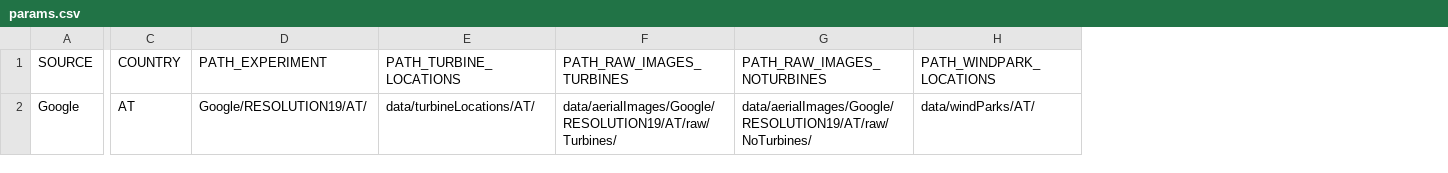
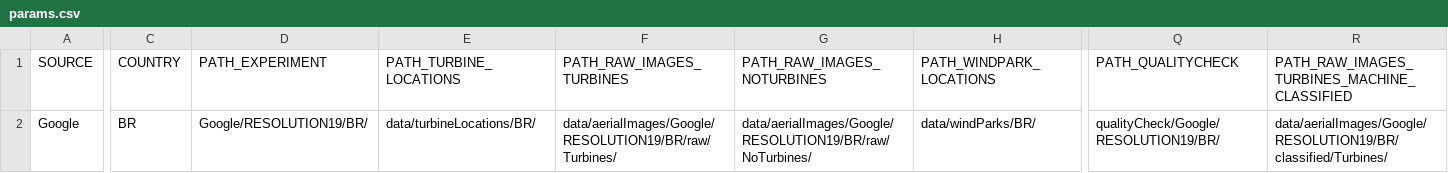
Before and after one commit to joph/MachineLearningCourse, a CSV file: config/params.csv, drawn as a sheet; only a part is shown, gaps mark what is left out; the diff covers the shown part only; the diff names each change by its address in the sheet, - before the commit and + after, or states it on an @@ line.

Commit message:
Workflow updated and bugfixes
- fully working flow of data for single countries. Added a configuration file
- In the selection of non-turbine map tiles, bugfix fixed. if parks are too large,  shape files are not drawn as convex hull, but around single turbines

```diff
--- a/config/params.csv
+++ b/config/params.csv
+column Q (PATH_QUALITYCHECK), row 2: qualityCheck/Google/RESOLUTION19/BR/
+column R, rows 1-2: PATH_RAW_IMAGES_TURBINES_MACHINE_CLASSIFIED | data/aerialImages/Google/RESOLUTION19/BR/classified/Turbines/
-C2 (COUNTRY): AT
+C2 (COUNTRY): BR
-D2 (PATH_EXPERIMENT): Google/RESOLUTION19/AT/
+D2 (PATH_EXPERIMENT): Google/RESOLUTION19/BR/
-E2 (PATH_TURBINE_LOCATIONS): data/turbineLocations/AT/
+E2 (PATH_TURBINE_LOCATIONS): data/turbineLocations/BR/
-F2 (PATH_RAW_IMAGES_TURBINES): data/aerialImages/Google/RESOLUTION19/AT/raw/Turbines/
+F2 (PATH_RAW_IMAGES_TURBINES): data/aerialImages/Google/RESOLUTION19/BR/raw/Turbines/
-G2 (PATH_RAW_IMAGES_NOTURBINES): data/aerialImages/Google/RESOLUTION19/AT/raw/NoTurbines/
+G2 (PATH_RAW_IMAGES_NOTURBINES): data/aerialImages/Google/RESOLUTION19/BR/raw/NoTurbines/
-H2 (PATH_WINDPARK_LOCATIONS): data/windParks/AT/
+H2 (PATH_WINDPARK_LOCATIONS): data/windParks/BR/
```
Also changed, not shown: 8 edited cells elsewhere in this file, 11 other files.
